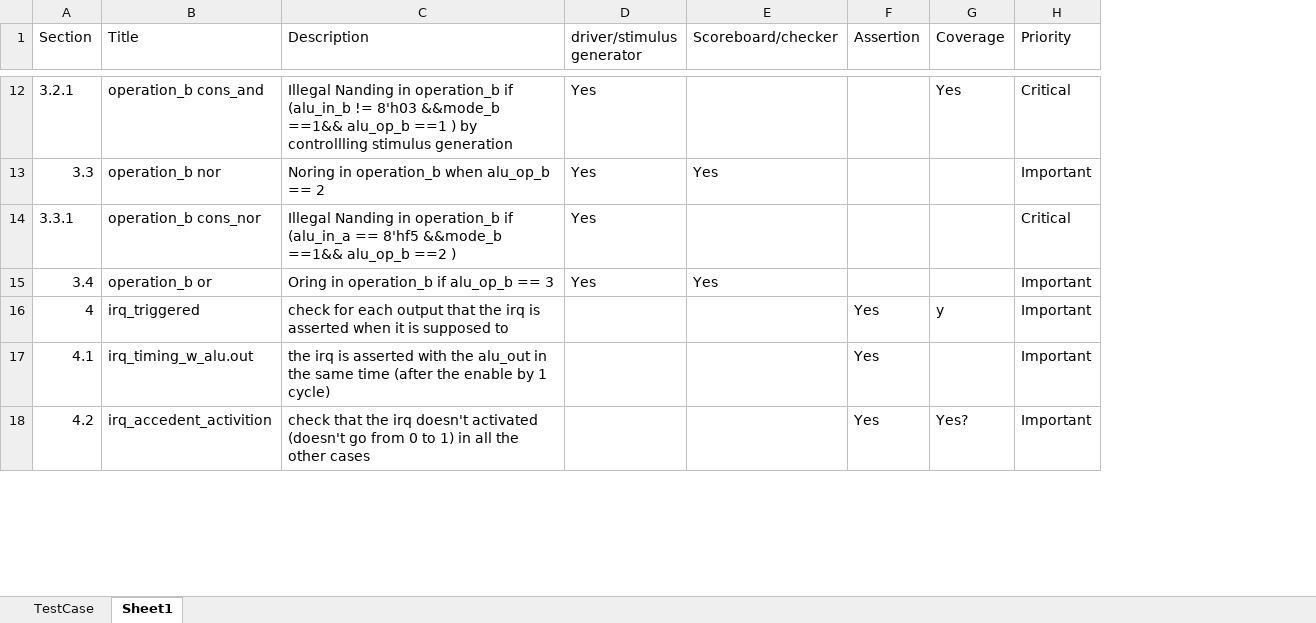
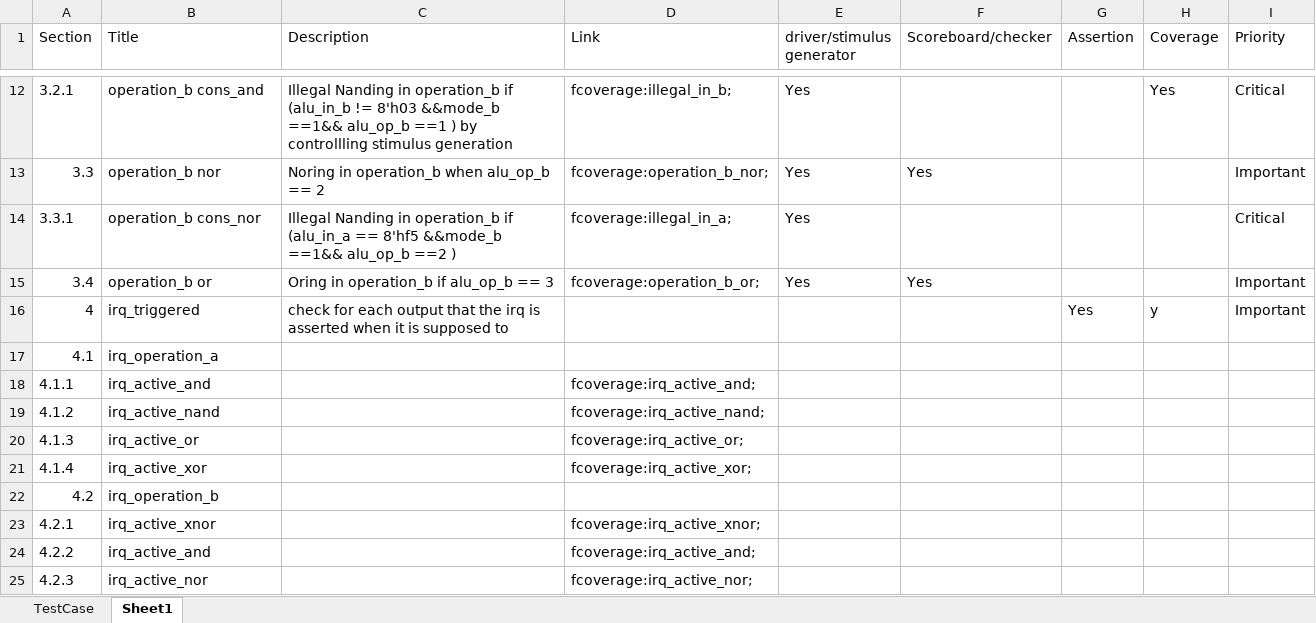
Before and after one commit to Mo7amedMo7amed/UVM-Environment-4-ALU, an Excel workbook: Verification_Plan.xlsx, sheet Sheet1, drawn as a sheet; only a part is shown, gaps mark what is left out; values as stored, in another font and other column widths than the file's, no cell formats; addresses are those after the commit; the diff covers the shown part only; the diff names each change by its address in the sheet, - before the commit and + after, or states it on an @@ line.

Commit message:
Add ucdb for the plan

```diff
--- a/Verification_Plan.xlsx (sheet Sheet1)
+++ b/Verification_Plan.xlsx (sheet Sheet1)
+column D (Link), rows 12-15: fcoverage:illegal_in_b; | fcoverage:operation_b_nor; | fcoverage:illegal_in_a; | fcoverage:operation_b_or;
-B17 (Title): irq_timing_w_alu.out
+B17 (Title): irq_operation_a
-C17 (Description): the irq is asserted with the alu_out in the same time (after the enable by 1 cycle)
+C17 (Description): (empty)
-G17 (Assertion): Yes
+G17 (Assertion): (empty)
-I17 (Priority): Important
+I17 (Priority): (empty)
+row 18: 4.1.1 | irq_active_and |  | fcoverage:irq_active_and;
+row 19: 4.1.2 | irq_active_nand |  | fcoverage:irq_active_nand;
+row 20: 4.1.3 | irq_active_or |  | fcoverage:irq_active_or;
+row 21: 4.1.4 | irq_active_xor |  | fcoverage:irq_active_xor;
-B22 (Title): irq_accedent_activition
+B22 (Title): irq_operation_b
-C22 (Description): check that the irq doesn't activated (doesn't go from 0 to 1) in all the other cases
+C22 (Description): (empty)
-G22 (Assertion): Yes
+G22 (Assertion): (empty)
-H22 (Coverage): Yes?
+H22 (Coverage): (empty)
-I22 (Priority): Important
+I22 (Priority): (empty)
+row 23: 4.2.1 | irq_active_xnor |  | fcoverage:irq_active_xnor;
+row 24: 4.2.2 | irq_active_and |  | fcoverage:irq_active_and;
+row 25: 4.2.3 | irq_active_nor |  | fcoverage:irq_active_nor;
```
Also changed, not shown: 3 added rows and 10 edited cells elsewhere in this sheet, cell formats, 1 other file.
